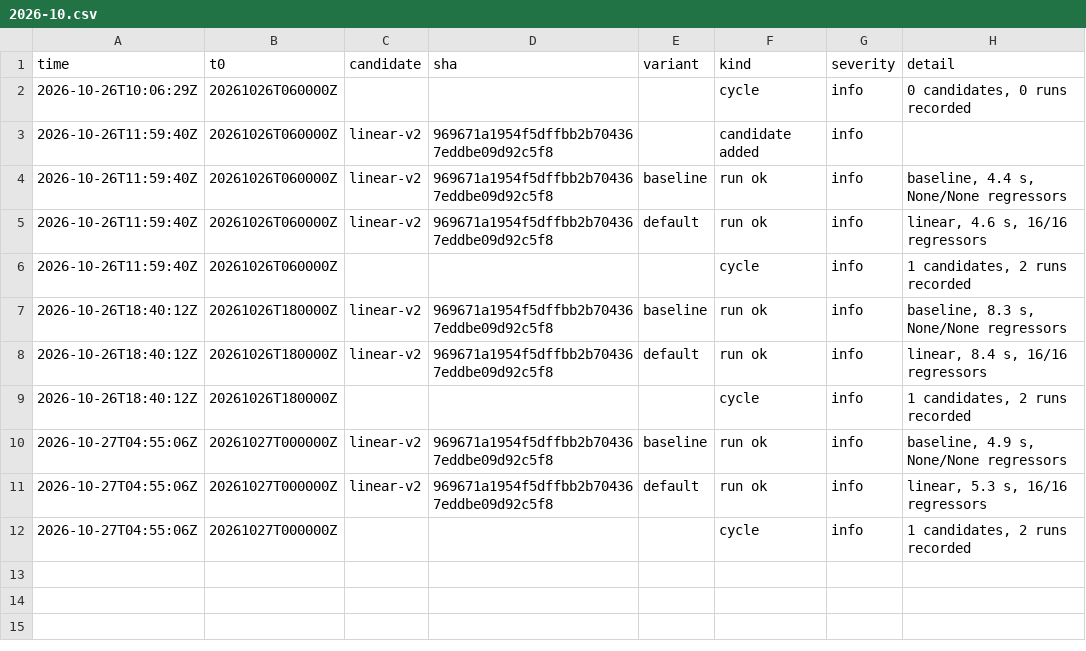
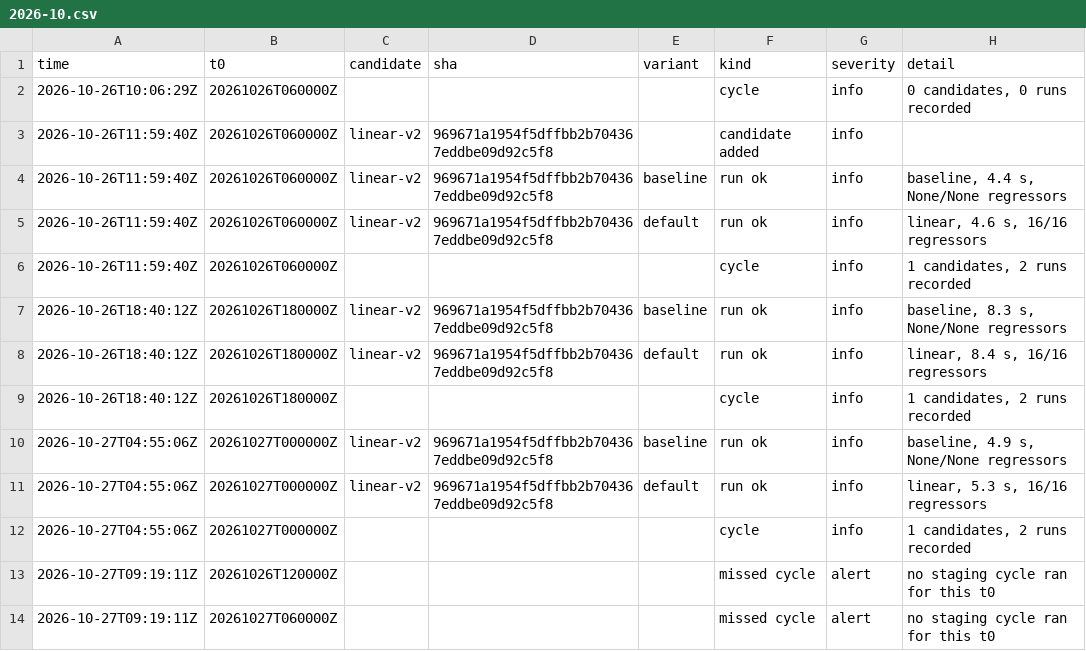
Before and after one commit to chingozhatinashe/benchlab-competition, a CSV file: events/2026-10.csv, drawn as a sheet; the diff names each change by its address in the sheet, - before the commit and + after, or states it on an @@ line.

```diff
--- a/events/2026-10.csv
+++ b/events/2026-10.csv
+row 13: 2026-10-27T09:19:11Z | 20261026T120000Z |  |  |  | missed cycle | alert | no staging cycle ran for this t0
+row 14: 2026-10-27T09:19:11Z | 20261027T060000Z |  |  |  | missed cycle | alert | no staging cycle ran for this t0
```
Also changed, not shown: 4 other files.
